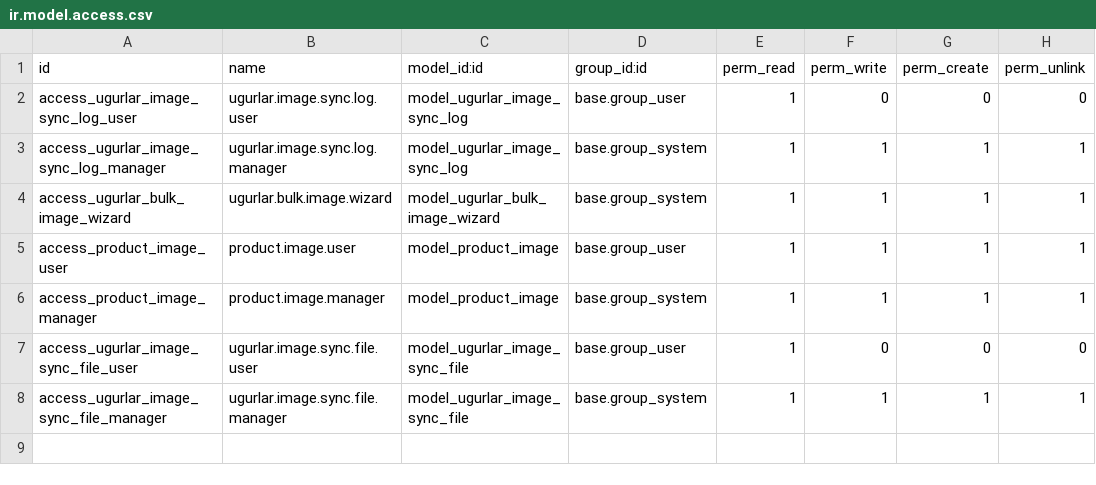
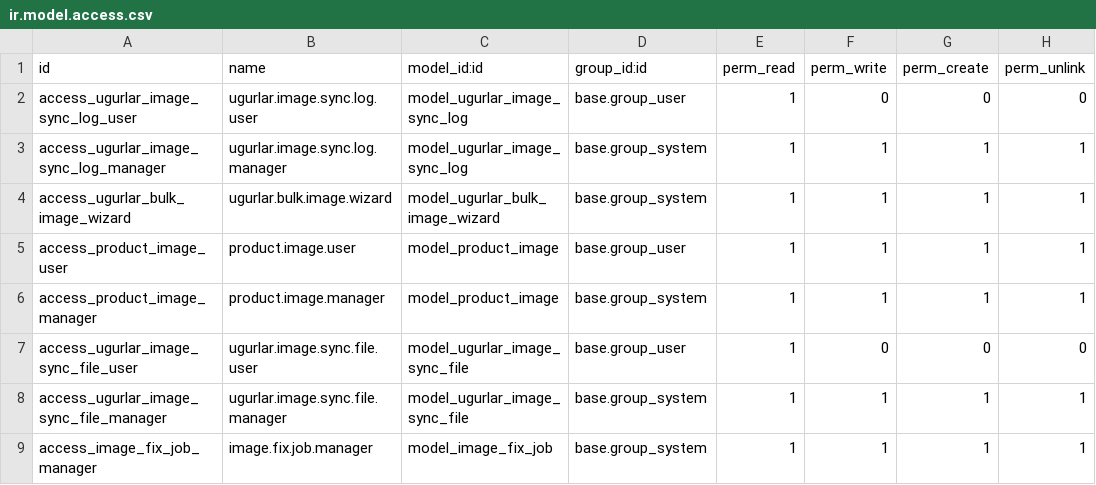
Before and after one commit to ugurlaryazilim-ui/odoougurlar, a CSV file: addons/ugurlar_images/security/ir.model.access.csv, drawn as a sheet; the diff names each change by its address in the sheet, - before the commit and + after, or states it on an @@ line.

Commit message:
refactor(ugurlar_images): migrate cron to persistent model with Odoo 19 _commit_progress API
- NEW: image.fix.job persistent model for cron processing
- SQL bulk update for template links (10x faster)
- Cursor-based pagination (last_processed_id)
- Savepoint per-record error isolation
- _commit_progress() for safe commit + progress reporting
- post_init_hook to update noupdate=1 cron record
- Removed all cron logic from TransientModel (res.config.settings)

```diff
--- a/addons/ugurlar_images/security/ir.model.access.csv
+++ b/addons/ugurlar_images/security/ir.model.access.csv
+row 9: access_image_fix_job_manager | image.fix.job.manager | model_image_fix_job | base.group_system | 1 | 1 | 1 | 1
```
Also changed, not shown: 6 other files.
